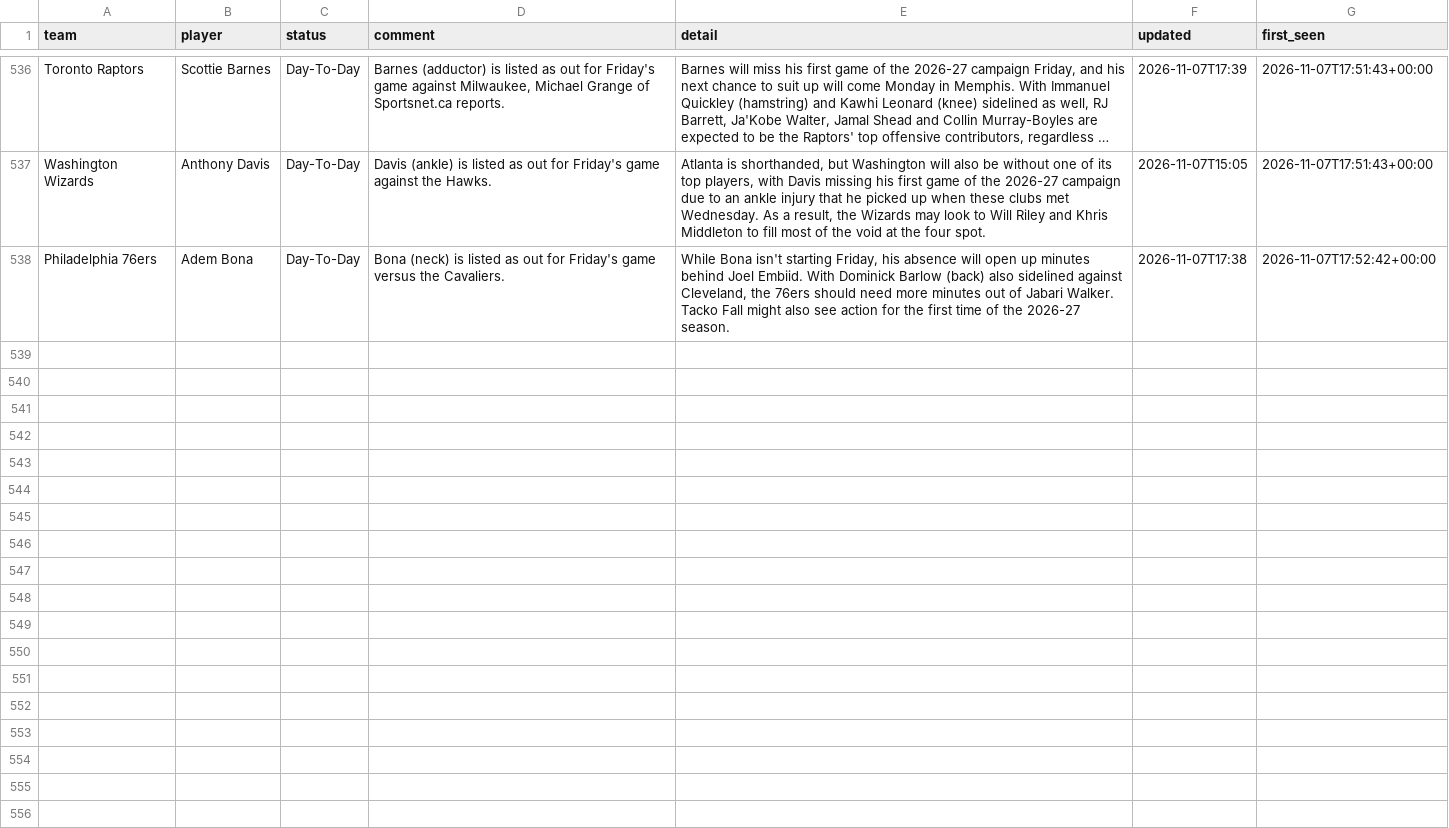
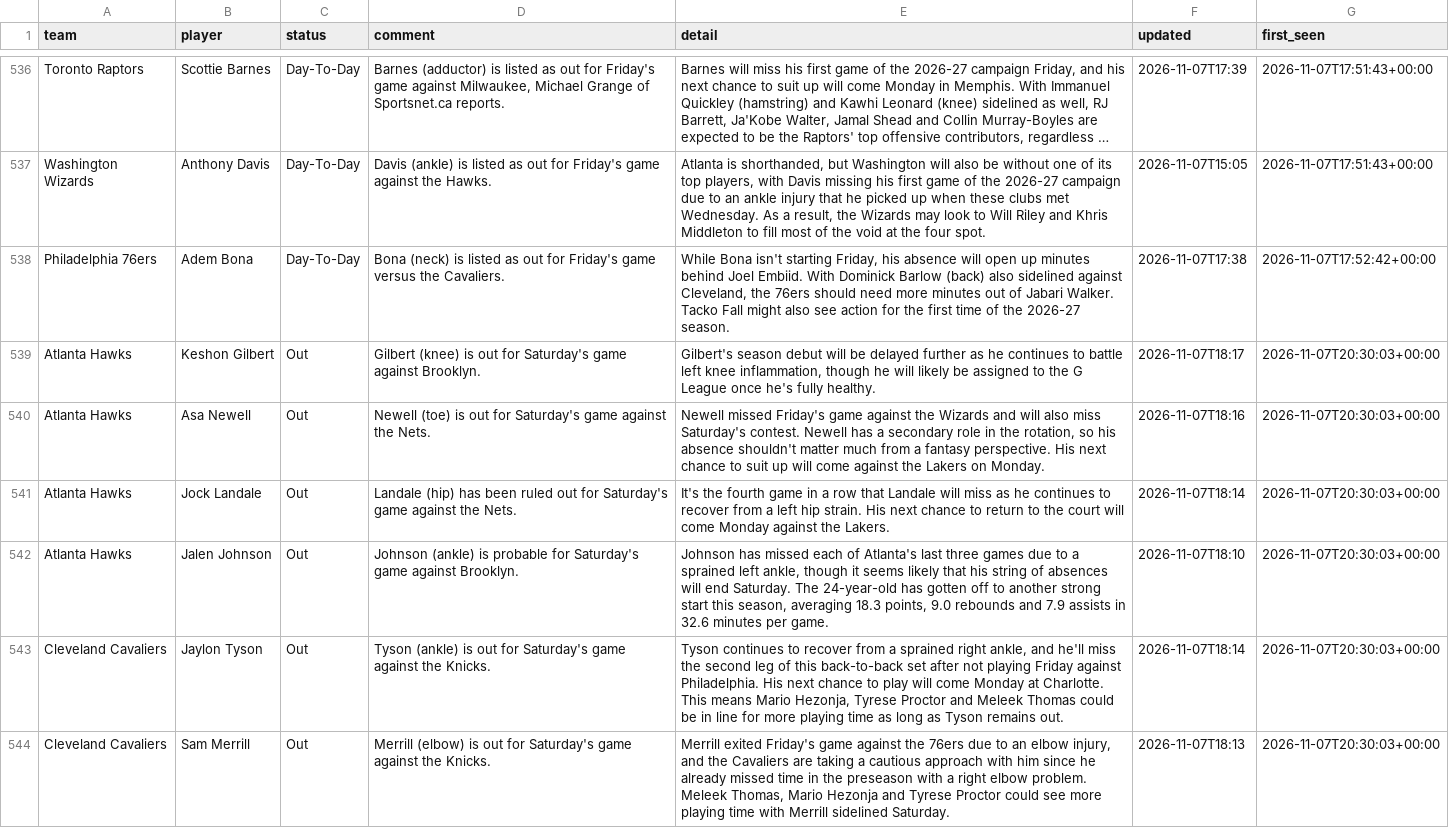
Before and after one commit to barrca12-rgb/NBA, a CSV file: injuries/log.csv, drawn as a sheet; only a part is shown, gaps mark what is left out; long unchanged cells end in …; the diff covers the shown part only; the diff names each change by its address in the sheet, - before the commit and + after, or states it on an @@ line.

```diff
--- a/injuries/log.csv
+++ b/injuries/log.csv
+row 539: Atlanta Hawks | Keshon Gilbert | Out | Gilbert (knee) is out for Saturday's game against Brooklyn. | Gilbert's season debut will be delayed further as he continues to battle left knee inflammation, though he will likely be assigned to the G League once he's fully healthy. | 2026-11-07T18:17 | 2026-11-07T20:30:03+00:00
+row 540: Atlanta Hawks | Asa Newell | Out | Newell (toe) is out for Saturday's game against the Nets. | Newell missed Friday's game against the Wizards and will also miss Saturday's contest. Newell has a secondary role in the rotation, so his absence shouldn't matter much from a fantasy perspective. His next chance to suit up will come against the Lakers on Monday. | 2026-11-07T18:16 | 2026-11-07T20:30:03+00:00
+row 541: Atlanta Hawks | Jock Landale | Out | Landale (hip) has been ruled out for Saturday's game against the Nets. | It's the fourth game in a row that Landale will miss as he continues to recover from a left hip strain. His next chance to return to the court will come Monday against the Lakers. | 2026-11-07T18:14 | 2026-11-07T20:30:03+00:00
+row 542: Atlanta Hawks | Jalen Johnson | Out | Johnson (ankle) is probable for Saturday's game against Brooklyn. | Johnson has missed each of Atlanta's last three games due to a sprained left ankle, though it seems likely that his string of absences will end Saturday. The 24-year-old has gotten off to another strong start this season, averaging 18.3 points, 9.0 rebounds and 7.9 assists in 32.6 minutes per game. | 2026-11-07T18:10 | 2026-11-07T20:30:03+00:00
+row 543: Cleveland Cavaliers | Jaylon Tyson | Out | Tyson (ankle) is out for Saturday's game against the Knicks. | Tyson continues to recover from a sprained right ankle, and he'll miss the second leg of this back-to-back set after not playing Friday against Philadelphia. His next chance to play will come Monday at Charlotte. This means Mario Hezonja, Tyrese Proctor and Meleek Thomas could be in line for more playing time as long as Tyson remains out. | 2026-11-07T18:14 | 2026-11-07T20:30:03+00:00
+row 544: Cleveland Cavaliers | Sam Merrill | Out | Merrill (elbow) is out for Saturday's game against the Knicks. | Merrill exited Friday's game against the 76ers due to an elbow injury, and the Cavaliers are taking a cautious approach with him since he already missed time in the preseason with a right elbow problem. Meleek Thomas, Mario Hezonja and Tyrese Proctor could see more playing time with Merrill sidelined Saturday. | 2026-11-07T18:13 | 2026-11-07T20:30:03+00:00
```
Also changed, not shown: 5 added rows elsewhere in this file, injuries/latest.csv, lines/closing.csv, 3 other files.
